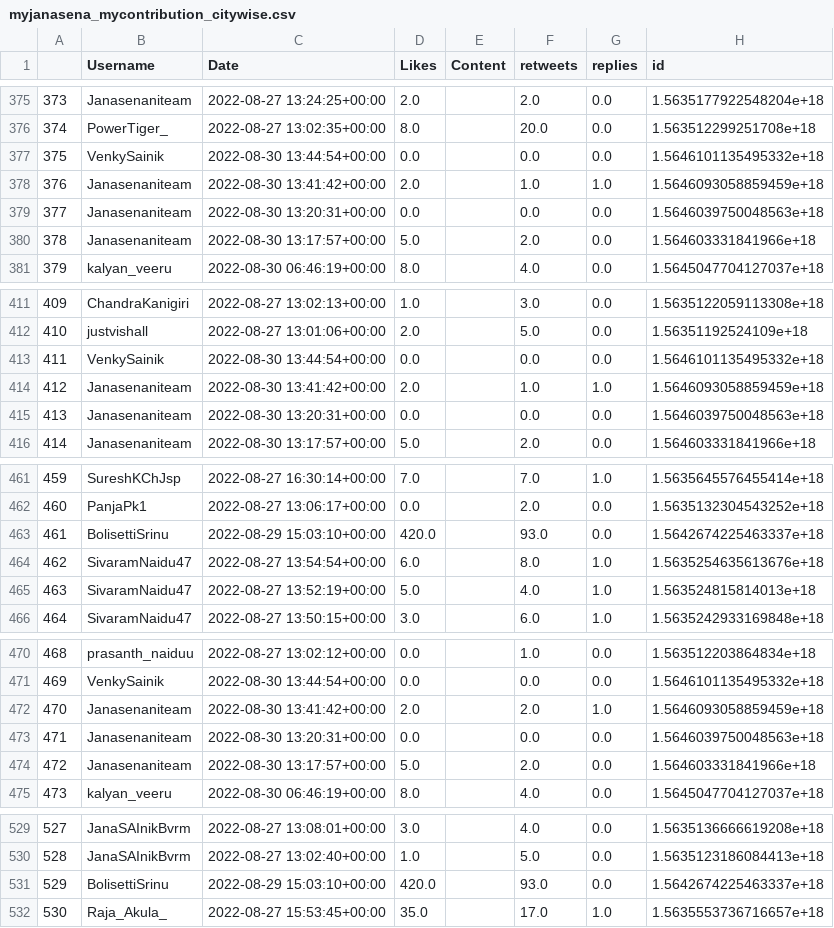
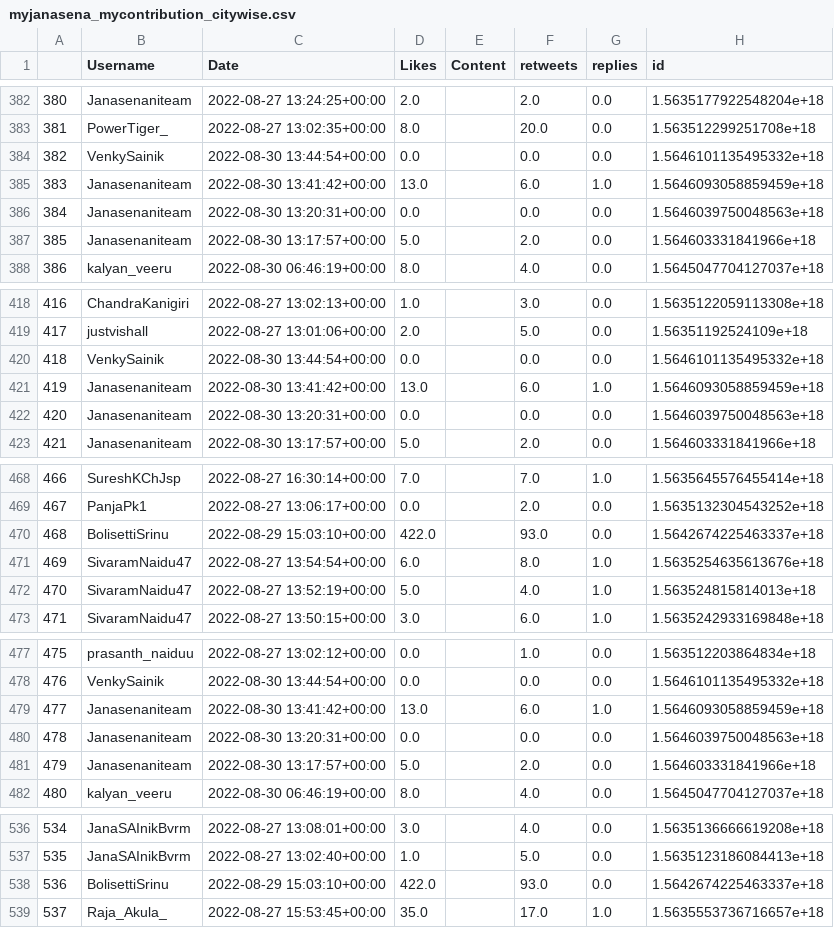
Before and after one commit to harishindl/janasenatweetdashboard, a CSV file: myjanasena_mycontribution_citywise.csv, drawn as a sheet; only a part is shown, gaps mark what is left out; addresses are those after the commit; the diff covers the shown part only; the diff names each change by its address in the sheet, - before the commit and + after, or states it on an @@ line.

```diff
--- a/myjanasena_mycontribution_citywise.csv
+++ b/myjanasena_mycontribution_citywise.csv
@@ column A renumbered from row 142 down @@
-D385 (Likes): 2.0
+D385 (Likes): 13.0
-F385 (retweets): 1.0
+F385 (retweets): 6.0
-D421 (Likes): 2.0
+D421 (Likes): 13.0
-F421 (retweets): 1.0
+F421 (retweets): 6.0
-D470 (Likes): 420.0
+D470 (Likes): 422.0
-D479 (Likes): 2.0
+D479 (Likes): 13.0
-F479 (retweets): 2.0
+F479 (retweets): 6.0
-D538 (Likes): 420.0
+D538 (Likes): 422.0
```
Also changed, not shown: 7 added rows and 43 edited cells elsewhere in this file.
